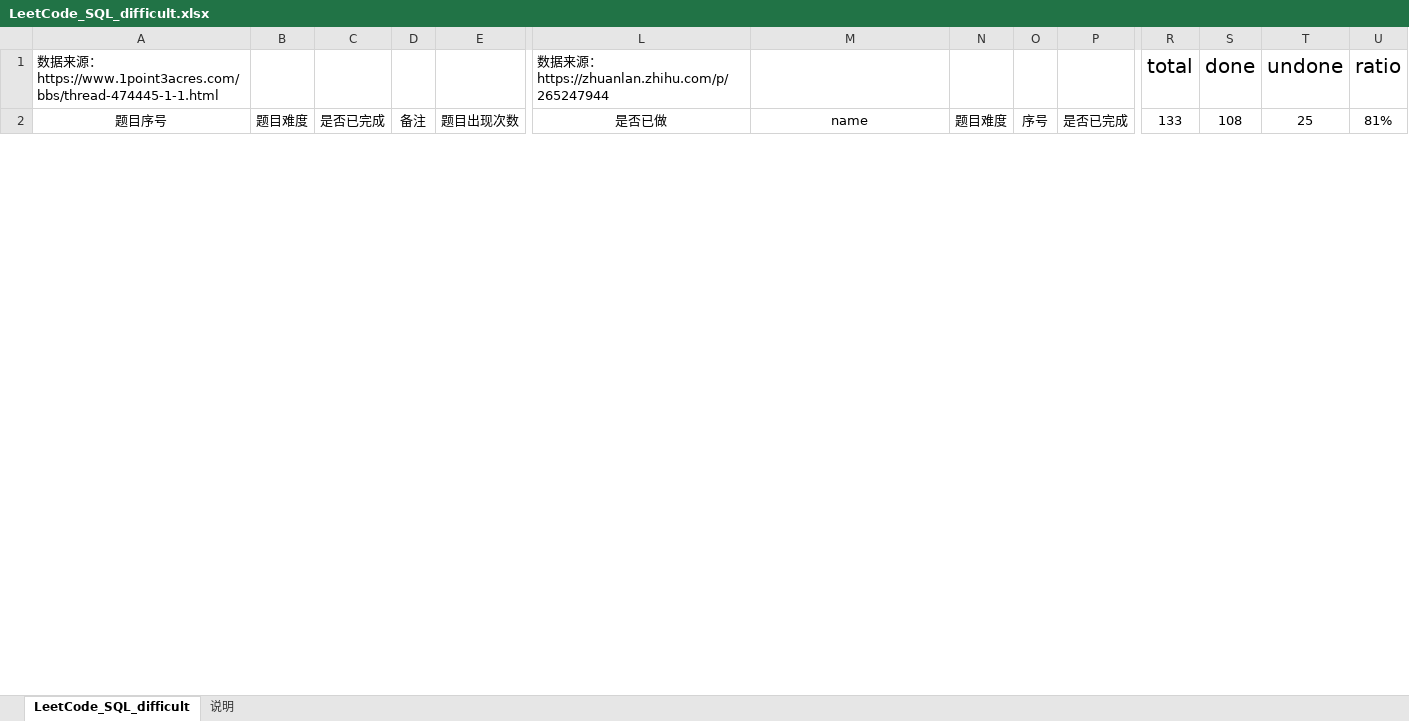
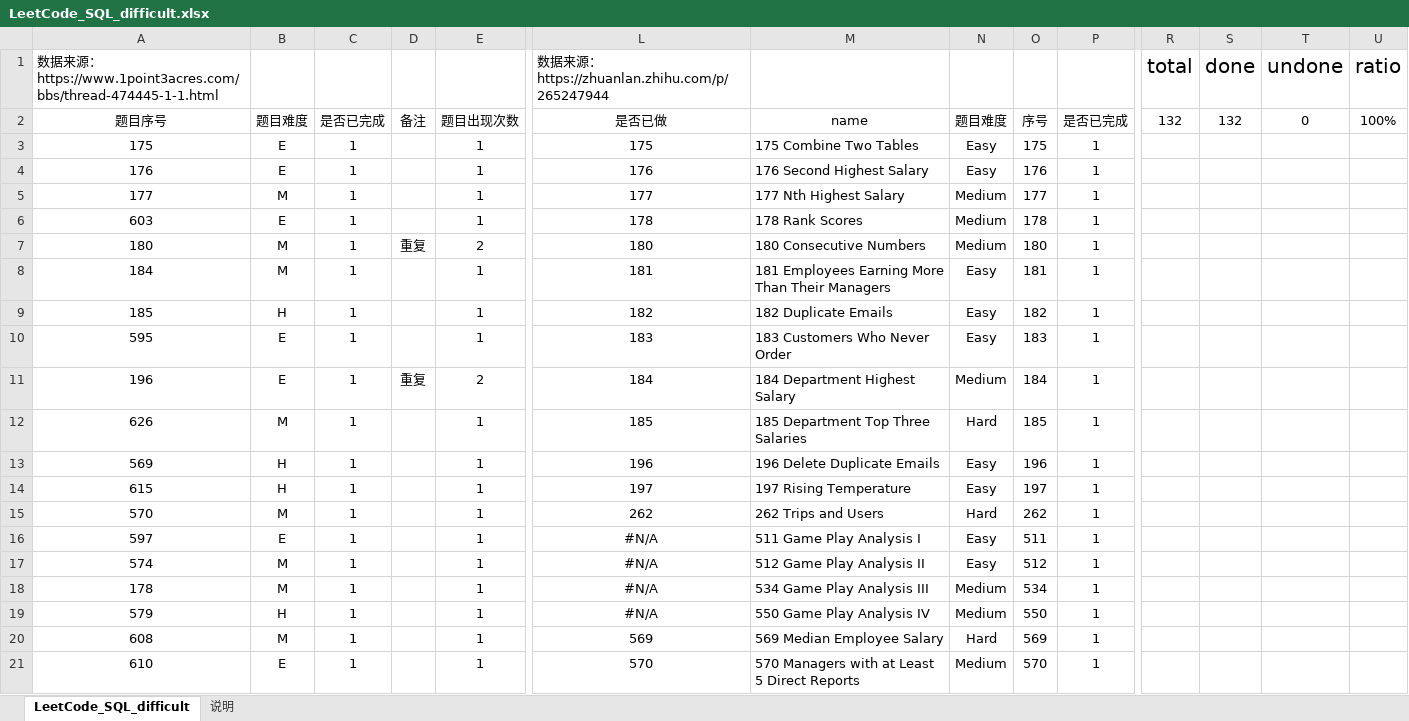
Before and after one commit to CiceroXiao/SQL-exercises, an Excel workbook: SQL-daily-exercises/LeetCode_SQL_difficult.xlsx, sheet LeetCode_SQL_difficult, drawn as a sheet; only a part is shown, gaps mark what is left out; values as stored, in another font and other column widths than the file's, no borders; conditional formats and table styles not drawn; rows hold the shown columns only; the diff covers the shown part only; the diff names each change by its address in the sheet, - before the commit and + after, or states it on an @@ line.

```diff
--- a/SQL-daily-exercises/LeetCode_SQL_difficult.xlsx (sheet LeetCode_SQL_difficult)
+++ b/SQL-daily-exercises/LeetCode_SQL_difficult.xlsx (sheet LeetCode_SQL_difficult)
-R2: 133
+R2: 132
-S2: 108
+S2: 132
-T2: 25
+T2: 0
-U2: 81%
+U2: 100%
@@ row 3 unhidden: 175 | E | 1 |  | 1 | 175 | 175 Combine Two Tables | Easy | 175 | 1 @@
@@ row 4 unhidden: 176 | E | 1 |  | 1 | 176 | 176 Second Highest Salary | Easy | 176 | 1 @@
@@ row 5 unhidden: 177 | M | 1 |  | 1 | 177 | 177 Nth Highest Salary | Medium | 177 | 1 @@
@@ row 6 unhidden: 603 | E | 1 |  | 1 | 178 | 178 Rank Scores | Medium | 178 | 1 @@
@@ row 7 unhidden: 180 | M | 1 | 重复 | 2 | 180 | 180 Consecutive Numbers | Medium | 180 | 1 @@
@@ row 8 unhidden: 184 | M | 1 |  | 1 | 181 | 181 Employees Earning More Than Their Managers | Easy | 181 | 1 @@
@@ row 9 unhidden: 185 | H | 1 |  | 1 | 182 | 182 Duplicate Emails | Easy | 182 | 1 @@
@@ row 10 unhidden: 595 | E | 1 |  | 1 | 183 | 183 Customers Who Never Order | Easy | 183 | 1 @@
@@ row 11 unhidden: 196 | E | 1 | 重复 | 2 | 184 | 184 Department Highest Salary | Medium | 184 | 1 @@
@@ row 12 unhidden: 626 | M | 1 |  | 1 | 185 | 185 Department Top Three Salaries | Hard | 185 | 1 @@
@@ row 13 unhidden: 569 | H | 1 |  | 1 | 196 | 196 Delete Duplicate Emails | Easy | 196 | 1 @@
@@ row 14 unhidden: 615 | H | 1 |  | 1 | 197 | 197 Rising Temperature | Easy | 197 | 1 @@
@@ row 15 unhidden: 570 | M | 1 |  | 1 | 262 | 262 Trips and Users | Hard | 262 | 1 @@
@@ row 16 unhidden: 597 | E | 1 |  | 1 | #N/A | 511 Game Play Analysis I | Easy | 511 | 1 @@
@@ row 17 unhidden: 574 | M | 1 |  | 1 | #N/A | 512 Game Play Analysis II | Easy | 512 | 1 @@
@@ row 18 unhidden: 178 | M | 1 |  | 1 | #N/A | 534 Game Play Analysis III | Medium | 534 | 1 @@
@@ row 19 unhidden: 579 | H | 1 |  | 1 | #N/A | 550 Game Play Analysis IV | Medium | 550 | 1 @@
@@ row 20 unhidden: 608 | M | 1 |  | 1 | 569 | 569 Median Employee Salary | Hard | 569 | 1 @@
@@ row 21 unhidden: 610 | E | 1 |  | 1 | 570 | 570 Managers with at Least 5 Direct Reports | Medium | 570 | 1 @@
```
Also changed, not shown: 89 hidden or unhidden rows and 24 edited cells elsewhere in this sheet, 6 other files.
